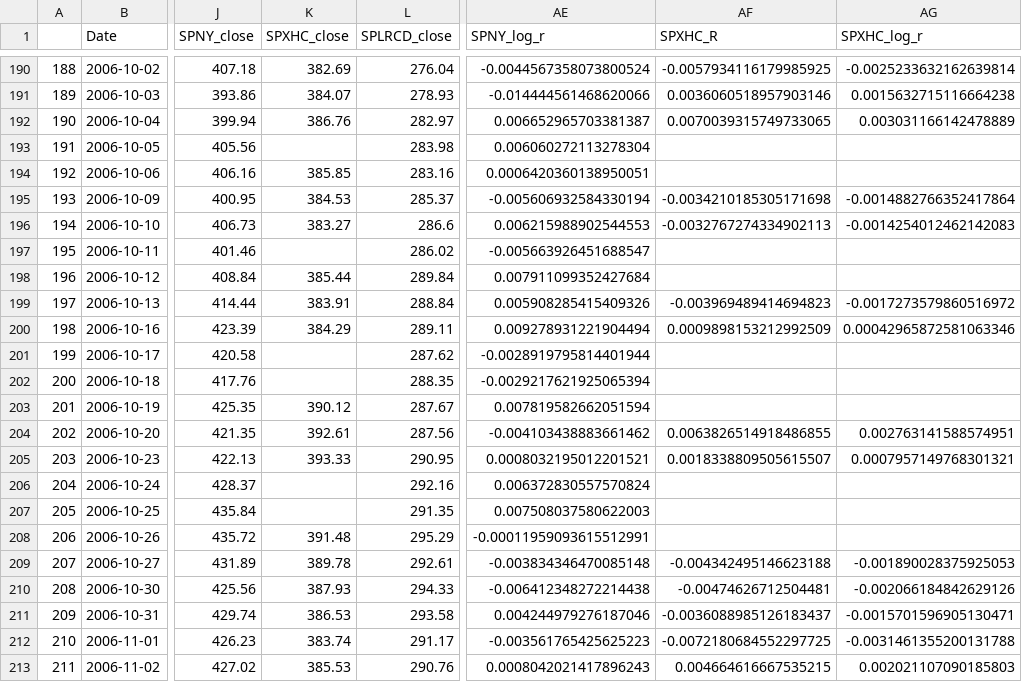
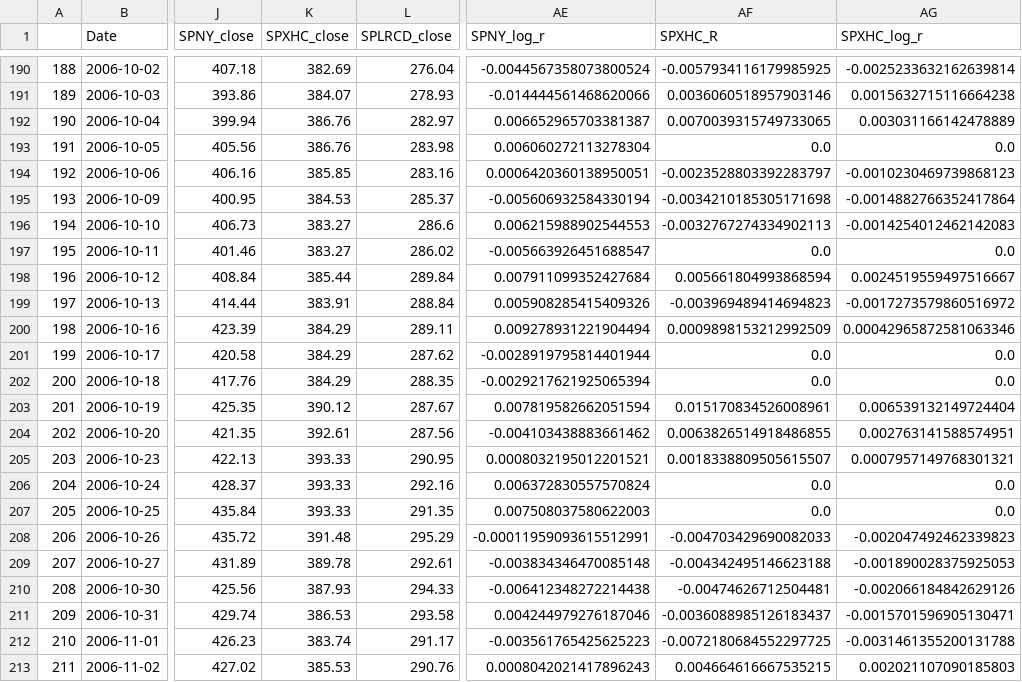
Before and after one commit to JH-GEECS/2024_DS801, a CSV file: temp/processed_data0610_test.csv, drawn as a sheet; only a part is shown, gaps mark what is left out; the diff names each change by its address in the sheet, - before the commit and + after, or states it on an @@ line.

```diff
--- a/temp/processed_data0610_test.csv
+++ b/temp/processed_data0610_test.csv
-K193 (SPXHC_close): (empty)
+K193 (SPXHC_close): 386.76
-AF193 (SPXHC_R): (empty)
+AF193 (SPXHC_R): 0.0
-AG193 (SPXHC_log_r): (empty)
+AG193 (SPXHC_log_r): 0.0
-AF194 (SPXHC_R): (empty)
+AF194 (SPXHC_R): -0.0023528803392283797
-AG194 (SPXHC_log_r): (empty)
+AG194 (SPXHC_log_r): -0.0010230469739868123
-K197 (SPXHC_close): (empty)
+K197 (SPXHC_close): 383.27
-AF197 (SPXHC_R): (empty)
+AF197 (SPXHC_R): 0.0
-AG197 (SPXHC_log_r): (empty)
+AG197 (SPXHC_log_r): 0.0
-AF198 (SPXHC_R): (empty)
+AF198 (SPXHC_R): 0.005661804993868594
-AG198 (SPXHC_log_r): (empty)
+AG198 (SPXHC_log_r): 0.0024519559497516667
-K201:K202 (SPXHC_close): (empty)
+K201:K202 (SPXHC_close): 384.29
-AF201:AF202 (SPXHC_R): (empty)
+AF201:AF202 (SPXHC_R): 0.0
-AG201:AG202 (SPXHC_log_r): (empty)
+AG201:AG202 (SPXHC_log_r): 0.0
-AF203 (SPXHC_R): (empty)
+AF203 (SPXHC_R): 0.015170834526008961
-AG203 (SPXHC_log_r): (empty)
+AG203 (SPXHC_log_r): 0.006539132149724404
-K206:K207 (SPXHC_close): (empty)
+K206:K207 (SPXHC_close): 393.33
-AF206:AF207 (SPXHC_R): (empty)
+AF206:AF207 (SPXHC_R): 0.0
-AG206:AG207 (SPXHC_log_r): (empty)
+AG206:AG207 (SPXHC_log_r): 0.0
-AF208 (SPXHC_R): (empty)
+AF208 (SPXHC_R): -0.004703429690082033
-AG208 (SPXHC_log_r): (empty)
+AG208 (SPXHC_log_r): -0.002047492462339823
```
Also changed, not shown: 3 other files.
